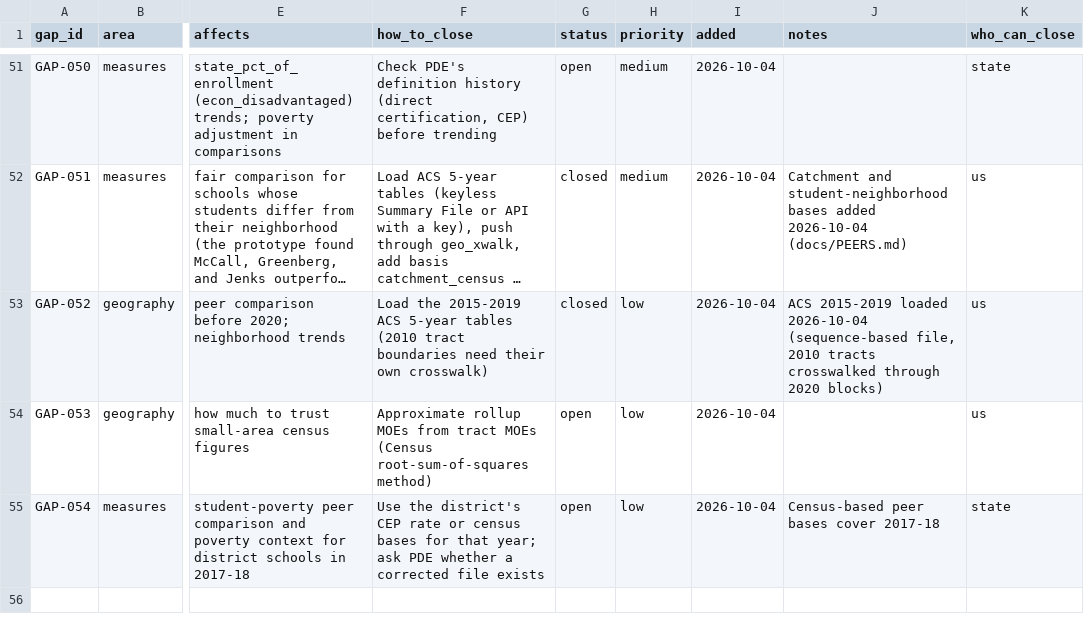
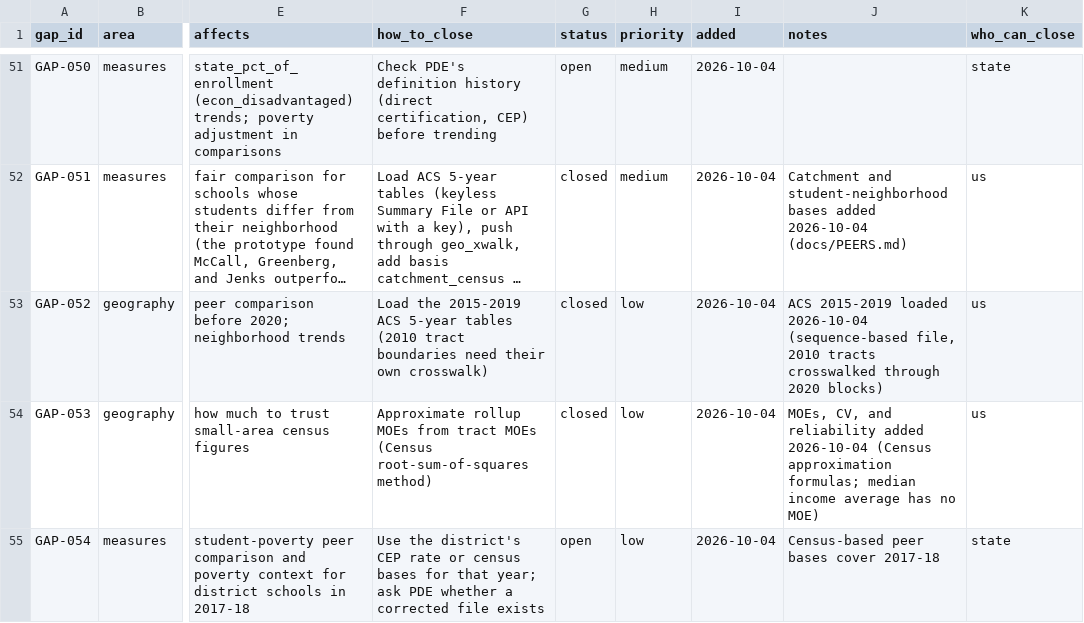
Before and after one commit to jongeeting/philly-school-data-explorer, a CSV file: sources/gaps.csv, drawn as a sheet; only a part is shown, gaps mark what is left out; long unchanged cells end in …; the diff names each change by its address in the sheet, - before the commit and + after, or states it on an @@ line.

```diff
--- a/sources/gaps.csv
+++ b/sources/gaps.csv
-G54 (status): open
+G54 (status): closed
-J54 (notes): (empty)
+J54 (notes): MOEs, CV, and reliability added 2026-10-04 (Census approximation formulas; median income average has no MOE)
```
Also changed, not shown: registry/measures.csv, 6 other files.
